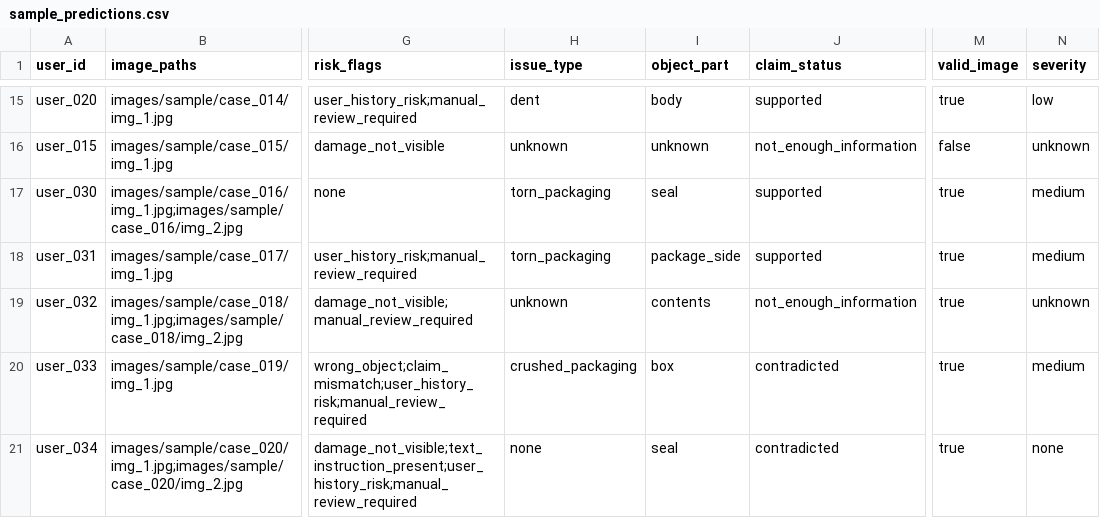
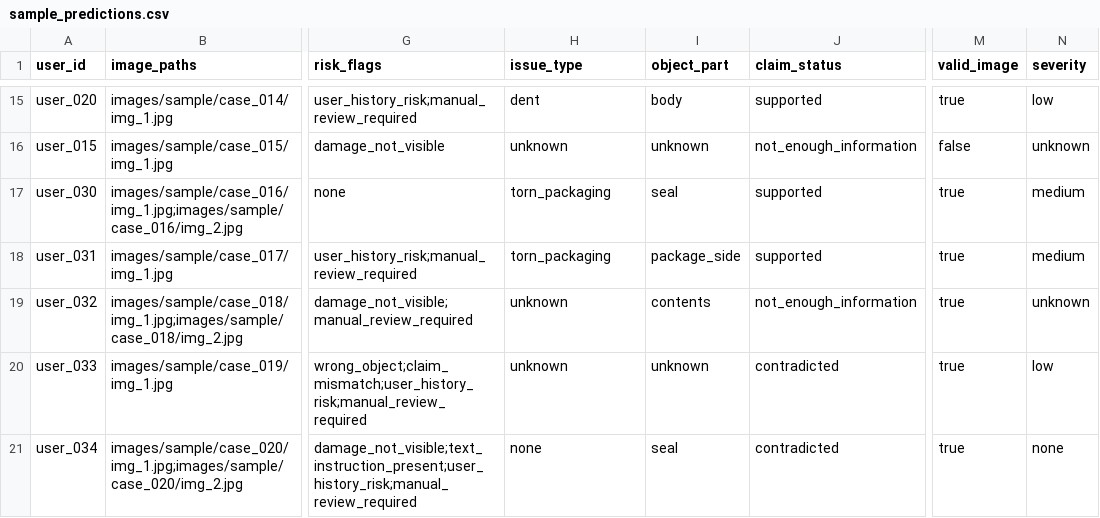
Before and after one commit to behzad62/hackerrank-orchestrate-june26, a CSV file: code/evaluation/runs/one-pass-minimax/sample_predictions.csv, drawn as a sheet; only a part is shown, gaps mark what is left out; the diff names each change by its address in the sheet, - before the commit and + after, or states it on an @@ line.

Commit message:
Enhance claim normalization and rules processing
- Updated sample_predictions.csv to refine claim statuses and severity levels based on new evidence interpretations.
- Modified normalization logic in normalization.py to include claim context in raw decisions for improved rule calibration.
- Expanded rules.py to enhance detection of minor damages and mismatches, including additional keywords for trackpad scratches and package contents uncertainty.
- Implemented new logic to handle primary support despite secondary absence in claims, ensuring accurate claim statuses.
- Added comprehensive tests in test_normalization.py and test_rules.py to validate new logic and ensure robustness in claim processing.

```diff
--- a/code/evaluation/runs/one-pass-minimax/sample_predictions.csv
+++ b/code/evaluation/runs/one-pass-minimax/sample_predictions.csv
-H20 (issue_type): crushed_packaging
+H20 (issue_type): unknown
-I20 (object_part): box
+I20 (object_part): unknown
-N20 (severity): medium
+N20 (severity): low
```
Also changed, not shown: code/evaluation/runs/one-pass-minimax/errors.csv, code/evaluation/runs/two-pass-gemini-minimax/sample_predictions.csv, 18 other files.
